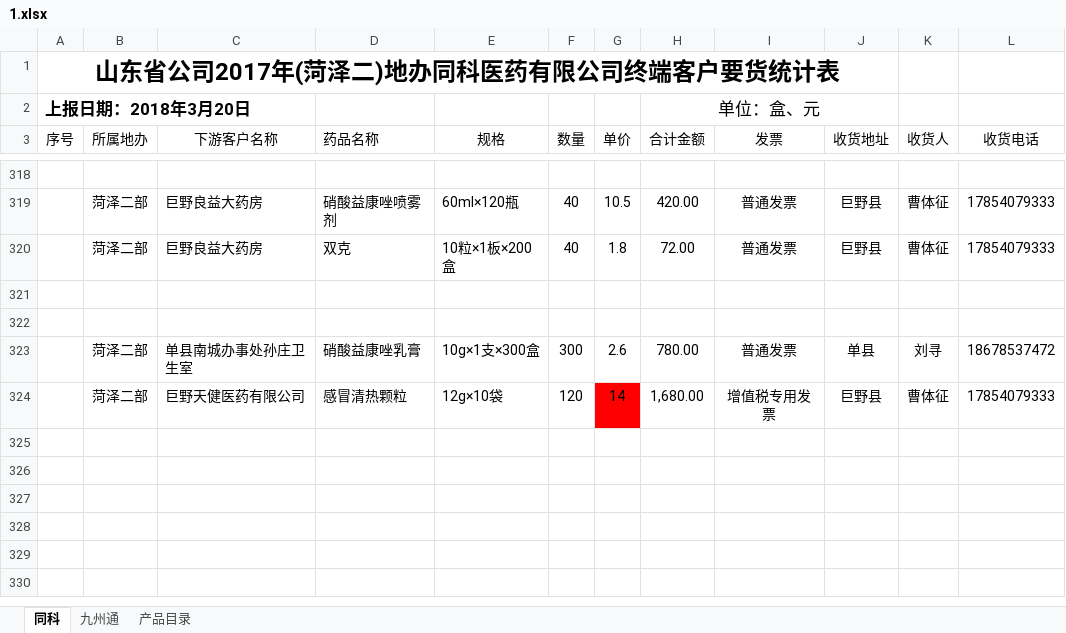
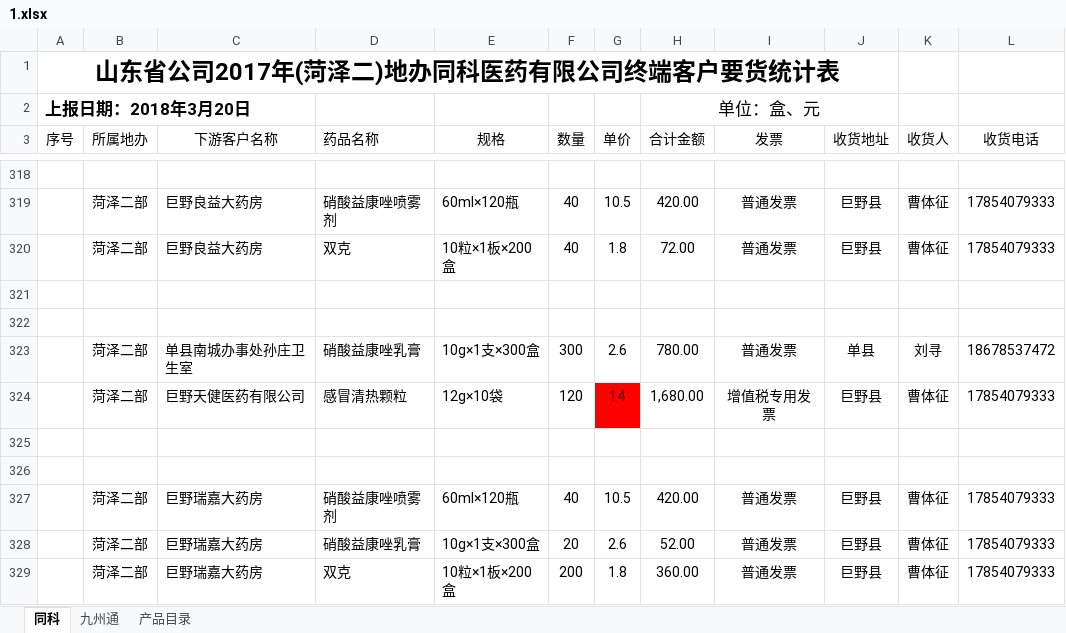
Before and after one commit to cdutboy928/notes, an Excel workbook: jie/waiyao/1.xlsx, sheet 同科, drawn as a sheet; only a part is shown, gaps mark what is left out; values as stored, in another font and other column widths than the file's, no borders; the diff names each change by its address in the sheet, - before the commit and + after, or states it on an @@ line.

```diff
--- a/jie/waiyao/1.xlsx (sheet 同科)
+++ b/jie/waiyao/1.xlsx (sheet 同科)
+row 325: (empty)
+row 326: (empty)
+row 327:  | 菏泽二部 | 巨野瑞嘉大药房 | 硝酸益康唑喷雾剂 | 60ml×120瓶 | 40 | 10.5 | 420.00 | 普通发票 | 巨野县 | 曹体征 | 17854079333
+row 328:  | 菏泽二部 | 巨野瑞嘉大药房 | 硝酸益康唑乳膏 | 10g×1支×300盒 | 20 | 2.6 | 52.00 | 普通发票 | 巨野县 | 曹体征 | 17854079333
+row 329:  | 菏泽二部 | 巨野瑞嘉大药房 | 双克 | 10粒×1板×200盒 | 200 | 1.8 | 360.00 | 普通发票 | 巨野县 | 曹体征 | 17854079333
```
Also changed, not shown: 8 other files.
